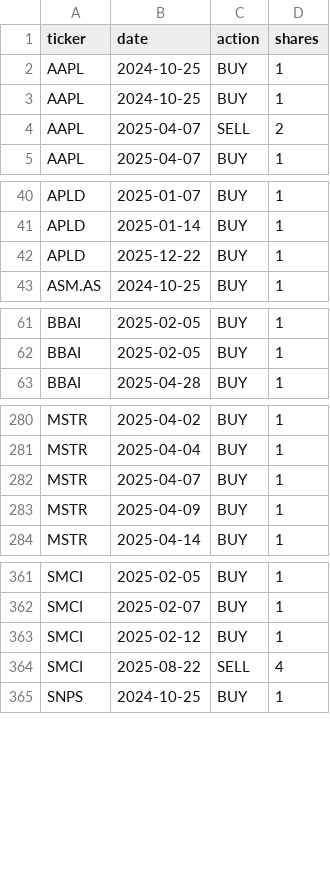
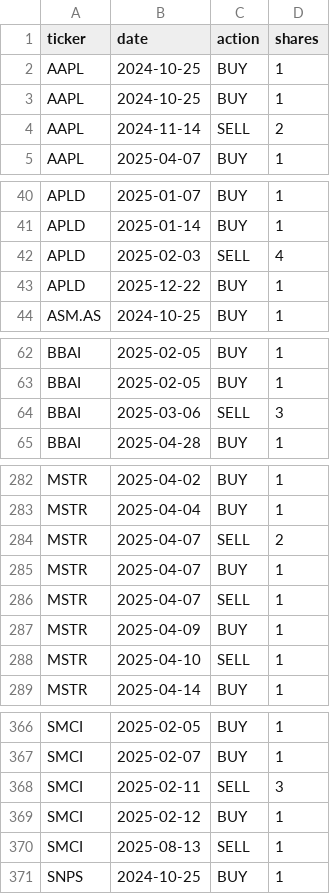
Before and after one commit to newpov/stocks-dashboard, a CSV file: basket.snapshot.csv, drawn as a sheet; only a part is shown, gaps mark what is left out.

```diff
--- a/basket.snapshot.csv
+++ b/basket.snapshot.csv
@@ -3,3 +3,3 @@ AAPL,2024-10-25,BUY,1
 AAPL,2024-10-25,BUY,1
-AAPL,2025-04-07,SELL,2
+AAPL,2024-11-14,SELL,2
 AAPL,2025-04-07,BUY,1
@@ -41,2 +41,3 @@ APLD,2025-01-07,BUY,1
 APLD,2025-01-14,BUY,1
+APLD,2025-02-03,SELL,4
 APLD,2025-12-22,BUY,1
@@ -62,2 +63,3 @@ BBAI,2025-02-05,BUY,1
 BBAI,2025-02-05,BUY,1
+BBAI,2025-03-06,SELL,3
 BBAI,2025-04-28,BUY,1
@@ -281,4 +283,7 @@ MSTR,2025-04-02,BUY,1
 MSTR,2025-04-04,BUY,1
+MSTR,2025-04-07,SELL,2
 MSTR,2025-04-07,BUY,1
+MSTR,2025-04-07,SELL,1
 MSTR,2025-04-09,BUY,1
+MSTR,2025-04-10,SELL,1
 MSTR,2025-04-14,BUY,1
@@ -362,4 +367,5 @@ SMCI,2025-02-05,BUY,1
 SMCI,2025-02-07,BUY,1
+SMCI,2025-02-11,SELL,3
 SMCI,2025-02-12,BUY,1
-SMCI,2025-08-22,SELL,4
+SMCI,2025-08-13,SELL,1
 SNPS,2024-10-25,BUY,1
```
Also changed, not shown: 2 other files.
